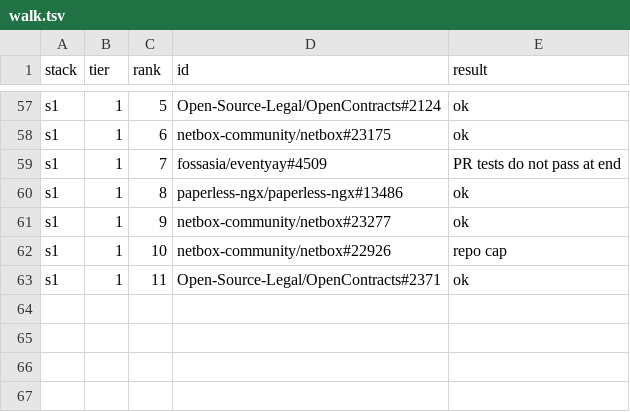
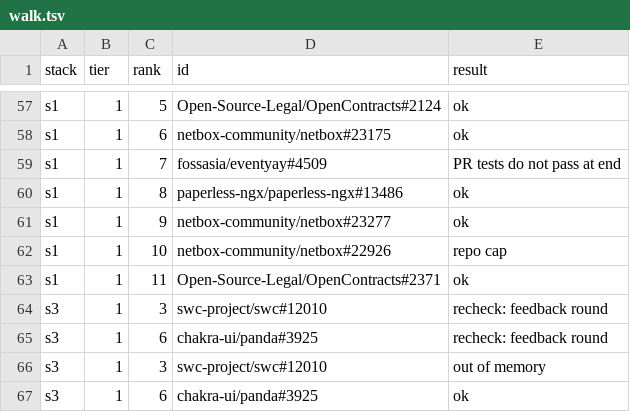
Before and after one commit to emulatalk1/hstack, a TSV file: progress/step4/walk.tsv, drawn as a sheet; only a part is shown, gaps mark what is left out; the diff names each change by its address in the sheet, - before the commit and + after, or states it on an @@ line.

Commit message:
Supersede the step 4 lock after rechecking two outs the recipe caused

```diff
--- a/progress/step4/walk.tsv
+++ b/progress/step4/walk.tsv
+row 64: s3 | 1 | 3 | swc-project/swc#12010 | recheck: feedback round
+row 65: s3 | 1 | 6 | chakra-ui/panda#3925 | recheck: feedback round
+row 66: s3 | 1 | 3 | swc-project/swc#12010 | out of memory
+row 67: s3 | 1 | 6 | chakra-ui/panda#3925 | ok
```
Also changed, not shown: progress/step4/sample.tsv, 3 other files.
